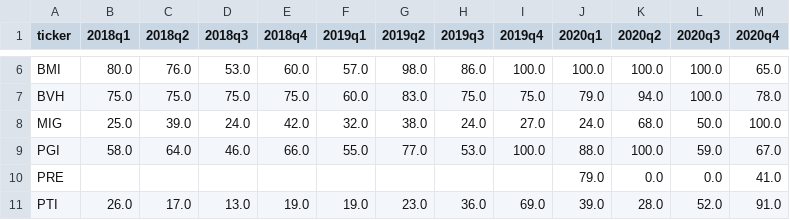
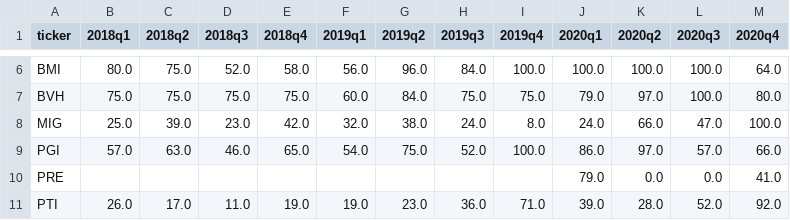
Before and after one commit to KataNguyen/datadriven-project, a CSV file: credit_rating/result/result_table_ins.csv, drawn as a sheet; only a part is shown, gaps mark what is left out; the diff covers the shown part only; the diff names each change by its address in the sheet, - before the commit and + after, or states it on an @@ line.

```diff
--- a/credit_rating/result/result_table_ins.csv
+++ b/credit_rating/result/result_table_ins.csv
-C6 (2018q2): 76.0
+C6 (2018q2): 75.0
-D6 (2018q3): 53.0
+D6 (2018q3): 52.0
-E6 (2018q4): 60.0
+E6 (2018q4): 58.0
-F6 (2019q1): 57.0
+F6 (2019q1): 56.0
-G6 (2019q2): 98.0
+G6 (2019q2): 96.0
-H6 (2019q3): 86.0
+H6 (2019q3): 84.0
-M6 (2020q4): 65.0
+M6 (2020q4): 64.0
-G7 (2019q2): 83.0
+G7 (2019q2): 84.0
-K7 (2020q2): 94.0
+K7 (2020q2): 97.0
-M7 (2020q4): 78.0
+M7 (2020q4): 80.0
-D8 (2018q3): 24.0
+D8 (2018q3): 23.0
-I8 (2019q4): 27.0
+I8 (2019q4): 8.0
-K8 (2020q2): 68.0
+K8 (2020q2): 66.0
-L8 (2020q3): 50.0
+L8 (2020q3): 47.0
-B9 (2018q1): 58.0
+B9 (2018q1): 57.0
-C9 (2018q2): 64.0
+C9 (2018q2): 63.0
-E9 (2018q4): 66.0
+E9 (2018q4): 65.0
-F9 (2019q1): 55.0
+F9 (2019q1): 54.0
-G9 (2019q2): 77.0
+G9 (2019q2): 75.0
-H9 (2019q3): 53.0
+H9 (2019q3): 52.0
-J9 (2020q1): 88.0
+J9 (2020q1): 86.0
-K9 (2020q2): 100.0
+K9 (2020q2): 97.0
-L9 (2020q3): 59.0
+L9 (2020q3): 57.0
-M9 (2020q4): 67.0
+M9 (2020q4): 66.0
-D11 (2018q3): 13.0
+D11 (2018q3): 11.0
-I11 (2019q4): 69.0
+I11 (2019q4): 71.0
-M11 (2020q4): 91.0
+M11 (2020q4): 92.0
```
Also changed, not shown: 40 edited cells elsewhere in this file, credit_rating/result/component_table_bank.csv, credit_rating/result/component_table_ins.csv, 25 other files.
